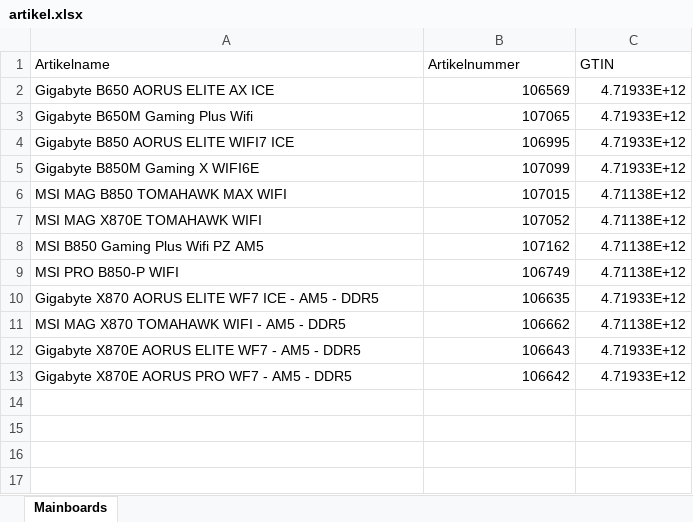
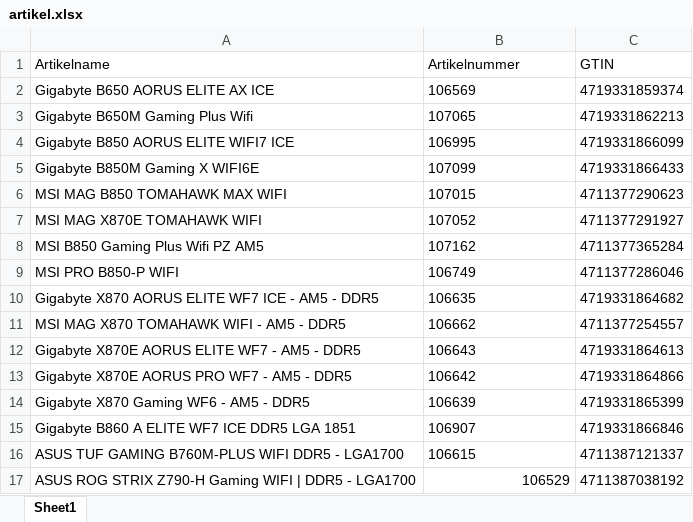
Before and after one commit to Mcmoneybags-afk/Open_AI_Searcher, an Excel workbook: input_csv/05_Mainboards/artikel.xlsx, sheet Sheet1, drawn as a sheet; values as stored, in another font and other column widths than the file's, no borders; the diff names each change by its address in the sheet, - before the commit and + after, or states it on an @@ line.

```diff
--- a/input_csv/05_Mainboards/artikel.xlsx (sheet Sheet1)
+++ b/input_csv/05_Mainboards/artikel.xlsx (sheet Sheet1)
-sheet tab: Mainboards
+sheet tab: Sheet1
-B2:B13 alignment: right
+B2:B13 alignment: left
-C2 (GTIN): 4.71933E+12
+C2 (GTIN): 4719331859374
-C3 (GTIN): 4.71933E+12
+C3 (GTIN): 4719331862213
-C4 (GTIN): 4.71933E+12
+C4 (GTIN): 4719331866099
-C5 (GTIN): 4.71933E+12
+C5 (GTIN): 4719331866433
-C6 (GTIN): 4.71138E+12
+C6 (GTIN): 4711377290623
-C7 (GTIN): 4.71138E+12
+C7 (GTIN): 4711377291927
-C8 (GTIN): 4.71138E+12
+C8 (GTIN): 4711377365284
-C9 (GTIN): 4.71138E+12
+C9 (GTIN): 4711377286046
-C10 (GTIN): 4.71933E+12
+C10 (GTIN): 4719331864682
-C11 (GTIN): 4.71138E+12
+C11 (GTIN): 4711377254557
-C12 (GTIN): 4.71933E+12
+C12 (GTIN): 4719331864613
-C13 (GTIN): 4.71933E+12
+C13 (GTIN): 4719331864866
+row 14: Gigabyte X870 Gaming WF6 - AM5 - DDR5 | 106639 | 4719331865399
+row 15: Gigabyte B860 A ELITE WF7 ICE DDR5 LGA 1851 | 106907 | 4719331866846
+row 16: ASUS TUF GAMING B760M-PLUS WIFI DDR5 - LGA1700 | 106615 | 4711387121337
+row 17: ASUS ROG STRIX Z790-H Gaming WIFI | DDR5 - LGA1700 | 106529 | 4711387038192
```
Also changed, not shown: input_csv/02_Arbeitsspeicher/artikel.xlsx, input_csv/04_Grafikkarten/artikel.xlsx, 11 other files.
